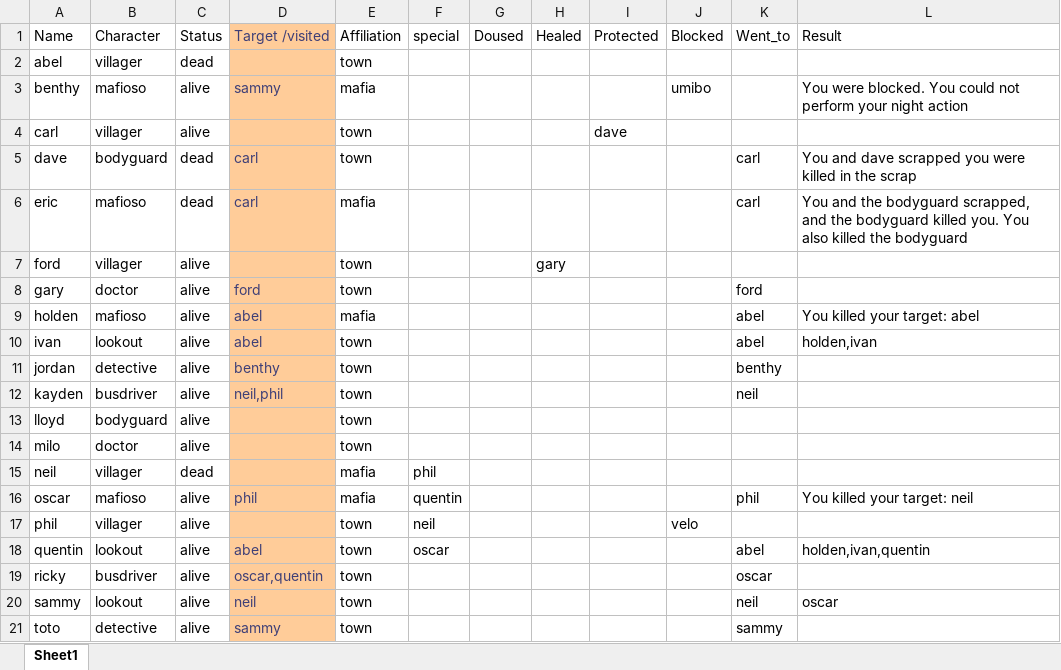
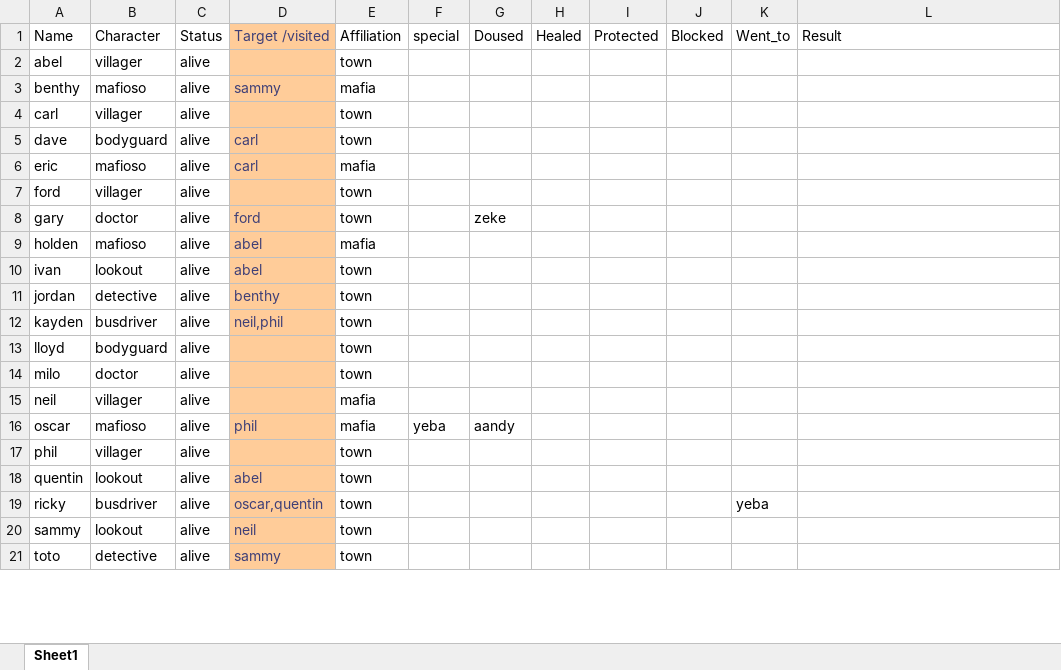
Before and after one commit to Corneliuscob/Excel-Mafia, an Excel workbook: classes.xlsm, sheet Sheet1, drawn as a sheet; only a part is shown; values as stored, in another font and other column widths than the file's, no borders; the diff covers the shown part only; the diff names each change by its address in the sheet, - before the commit and + after, or states it on an @@ line.

```diff
--- a/classes.xlsm (sheet Sheet1)
+++ b/classes.xlsm (sheet Sheet1)
-C2: dead
+C2: alive
-J3: umibo
+J3: (empty)
-L3: You were blocked. You could not perform your night action
+L3: (empty)
-I4: dave
+I4: (empty)
-C5:C6: dead
+C5:C6: alive
-K5:K6: carl
+K5:K6: (empty)
-L5: You and dave scrapped you were killed in the scrap
+L5: (empty)
-L6: You and the bodyguard scrapped, and the bodyguard killed you. You also killed the bodyguard
+L6: (empty)
-H7: gary
+H7: (empty)
-G8: (empty)
+G8: zeke
-K8: ford
+K8: (empty)
-K9:K10: abel
+K9:K10: (empty)
-L9: You killed your target: abel
+L9: (empty)
-L10: holden,ivan
+L10: (empty)
-K11: benthy
+K11: (empty)
-K12: neil
+K12: (empty)
-C15: dead
+C15: alive
-F15: phil
+F15: (empty)
-F16: quentin
+F16: yeba
-G16: (empty)
+G16: aandy
-K16: phil
+K16: (empty)
-L16: You killed your target: neil
+L16: (empty)
-F17: neil
+F17: (empty)
-J17: velo
+J17: (empty)
-F18: oscar
+F18: (empty)
-K18: abel
+K18: (empty)
-L18: holden,ivan,quentin
+L18: (empty)
-K19: oscar
+K19: yeba
-K20: neil
+K20: (empty)
-L20: oscar
+L20: (empty)
-K21: sammy
+K21: (empty)
```
Also changed, not shown: 2 added rows and 10 edited cells elsewhere in this sheet.
